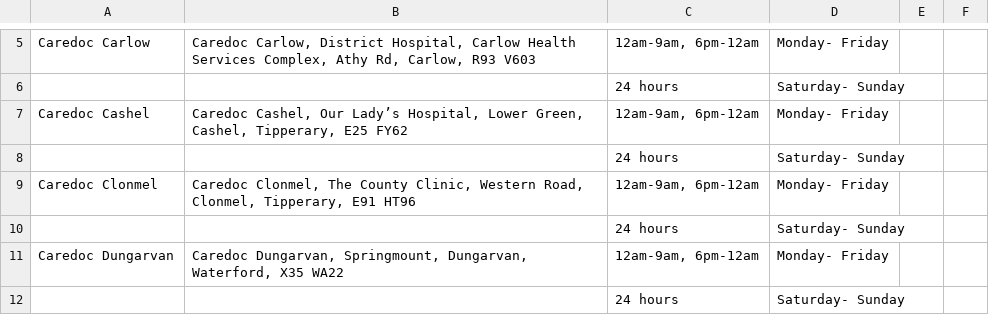
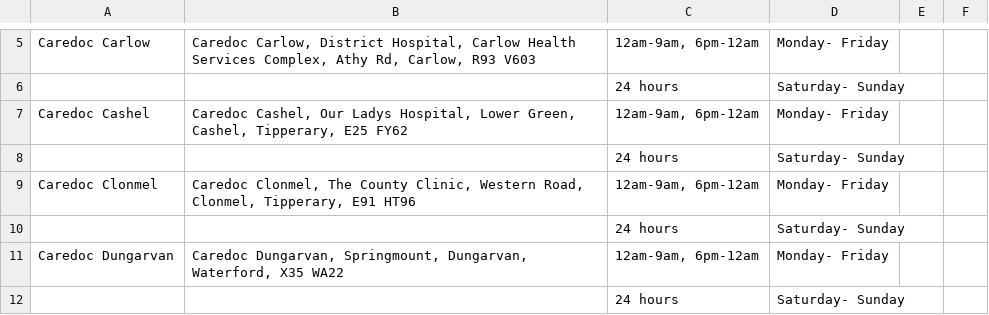
Before and after one commit to 125109486-dev/Health-Flow-Datasets-Code, a CSV file: gp_out_of_hours.csv, drawn as a sheet; only a part is shown, gaps mark what is left out.

Commit message:
Update gp_out_of_hours.csv

```diff
--- a/gp_out_of_hours.csv
+++ b/gp_out_of_hours.csv
@@ -6,3 +6,3 @@ Caredoc Carlow,"Caredoc Carlow, District Hospital, Carlow Health Services Comple
 ,,24 hours,Saturday- Sunday,,,,,,,,,,,,
-Caredoc Cashel,"Caredoc Cashel, Our Lady’s Hospital, Lower Green, Cashel, Tipperary, E25 FY62","12am-9am, 6pm-12am ",Monday- Friday,,,,,,,,,,,,
+Caredoc Cashel,"Caredoc Cashel, Our Ladys Hospital, Lower Green, Cashel, Tipperary, E25 FY62","12am-9am, 6pm-12am ",Monday- Friday,,,,,,,,,,,,
 ,,24 hours,Saturday- Sunday,,,,,,,,,,,,
```
